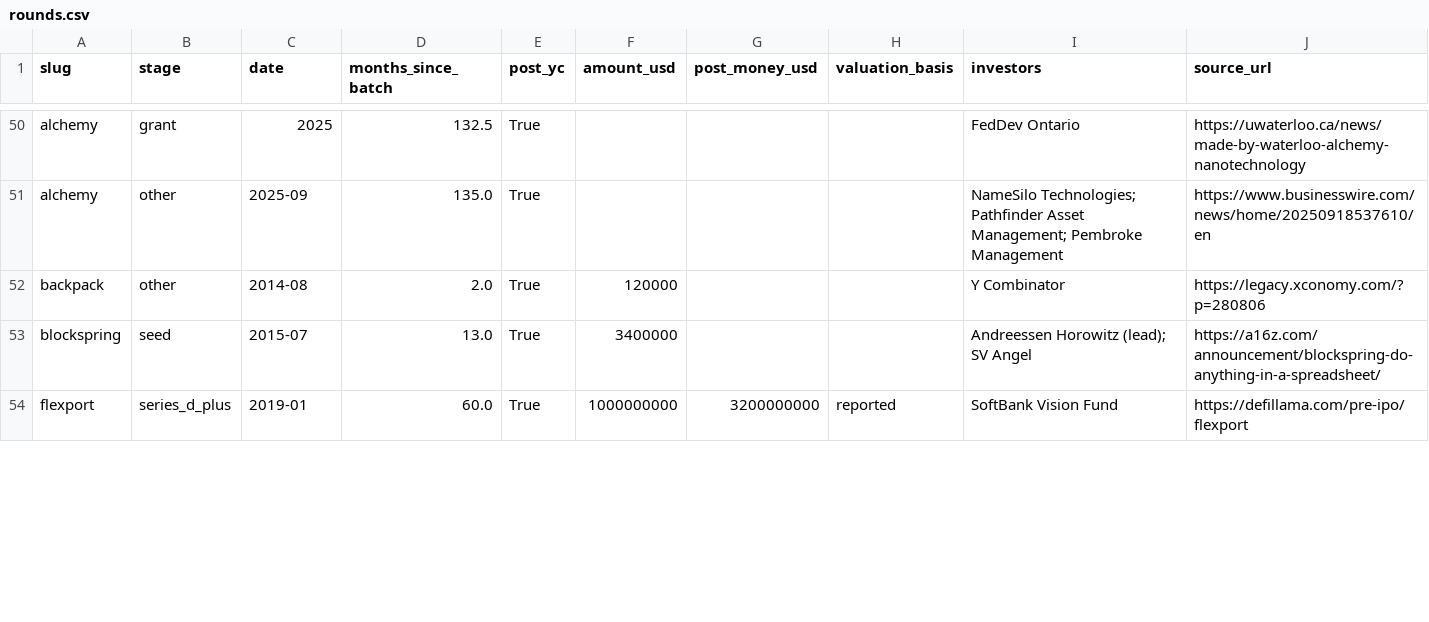
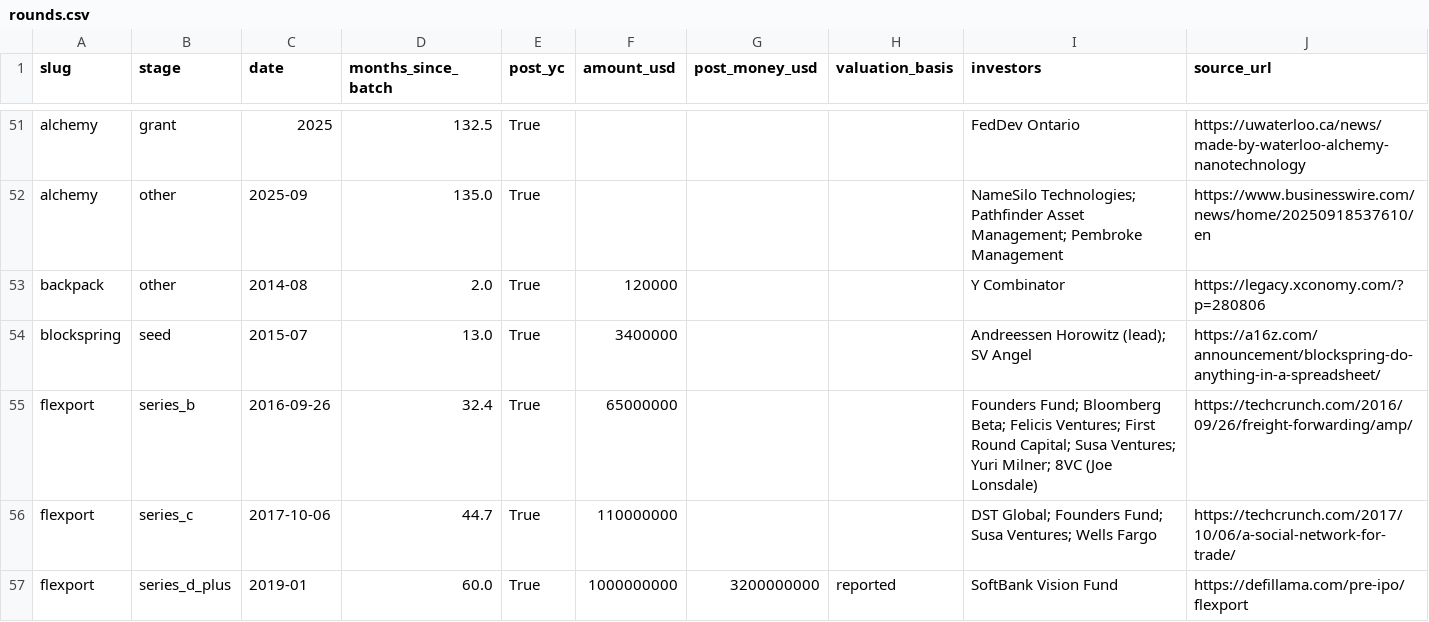
Before and after one commit to edison16a/yc-startup-life, a CSV file: data/rounds.csv, drawn as a sheet; only a part is shown, gaps mark what is left out; the diff covers the shown part only.

```diff
--- a/data/rounds.csv
+++ b/data/rounds.csv
@@ -53,2 +54,4 @@ backpack,other,2014-08,2.0,True,120000,,,Y Combinator,https://legacy.xconomy.com
 blockspring,seed,2015-07,13.0,True,3400000,,,Andreessen Horowitz (lead); SV Angel,https://a16z.com/announcement/blockspring-do-anything-in-a-spreadsheet/
+flexport,series_b,2016-09-26,32.4,True,65000000,,,Founders Fund; Bloomberg Beta; Felicis Ventures; First Round Capital; Susa Ventures; Yuri Milner; 8VC (Joe Lonsdale),https://techcrunch.com/2016/09/26/freight-forwarding/amp/
+flexport,series_c,2017-10-06,44.7,True,110000000,,,DST Global; Founders Fund; Susa Ventures; Wells Fargo,https://techcrunch.com/2017/10/06/a-social-network-for-trade/
 flexport,series_d_plus,2019-01,60.0,True,1000000000,3200000000,reported,SoftBank Vision Fund,https://defillama.com/pre-ipo/flexport
```
Also changed, not shown: 8 added rows and 11 edited cells elsewhere in this file, data/competitors.csv, data/founders.csv, 17 other files.
